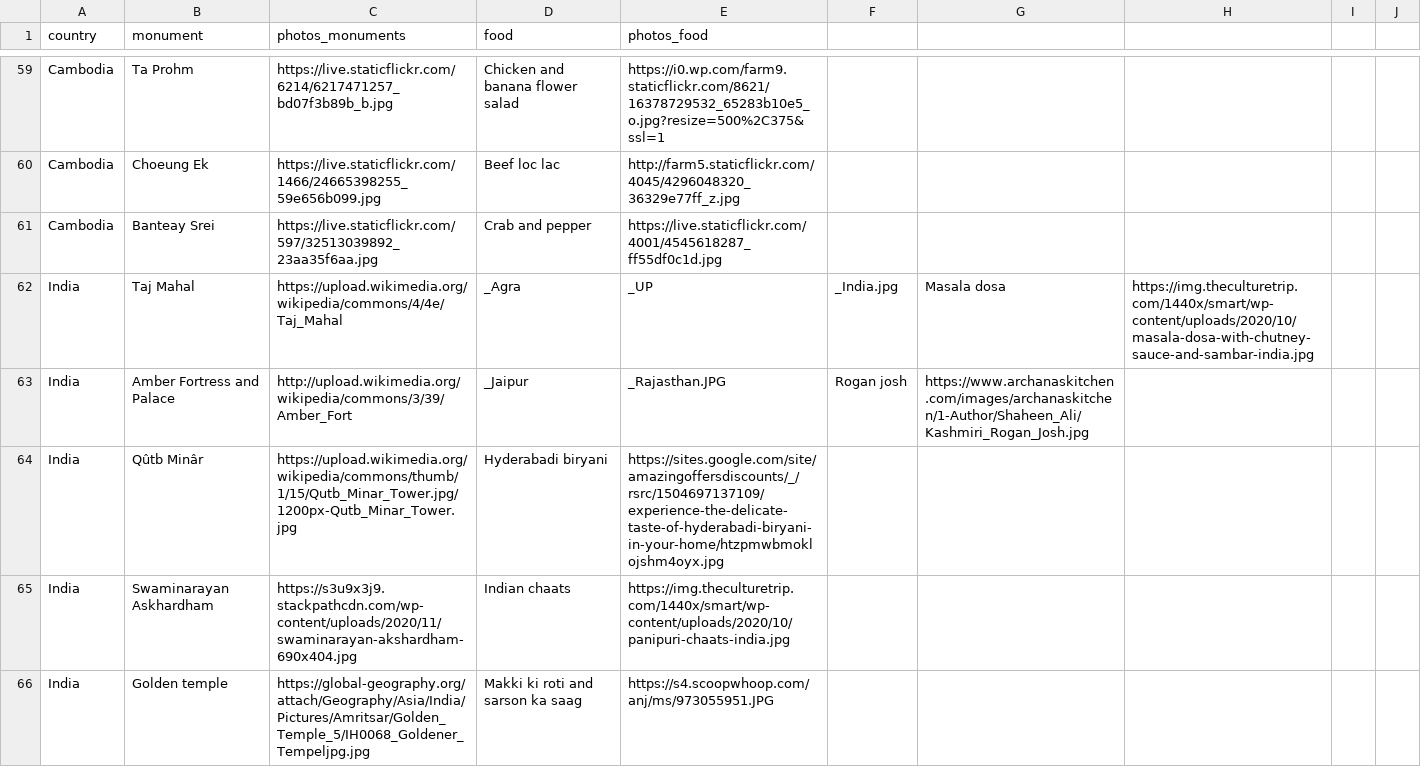
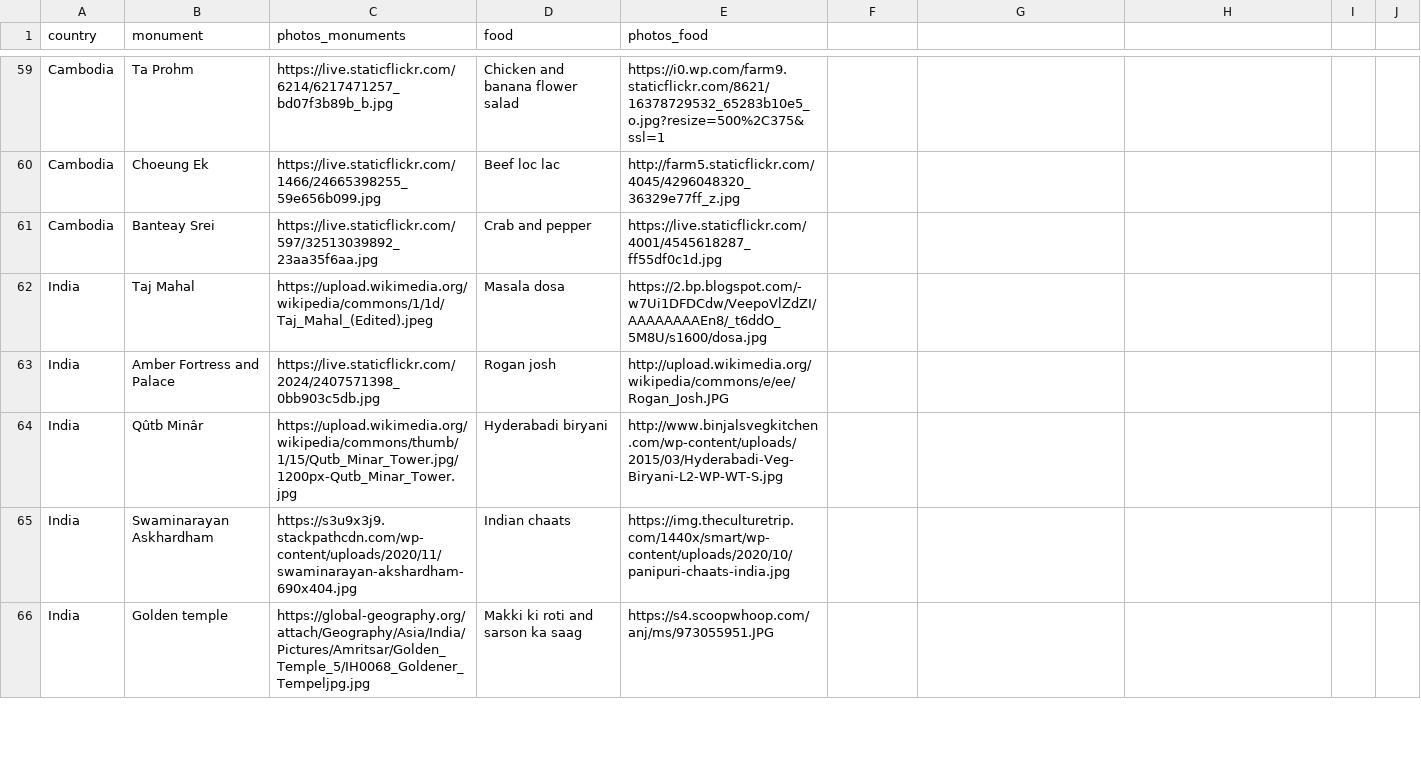
Before and after one commit to MaelBrenterch/data_visualizations, a CSV file: data_monuments_3.csv, drawn as a sheet; only a part is shown, gaps mark what is left out; the diff names each change by its address in the sheet, - before the commit and + after, or states it on an @@ line.

Commit message:
change img India

```diff
--- a/data_monuments_3.csv
+++ b/data_monuments_3.csv
-C62 (photos_monuments): https://upload.wikimedia.org/wikipedia/commons/4/4e/Taj_Mahal
+C62 (photos_monuments): https://upload.wikimedia.org/wikipedia/commons/1/1d/Taj_Mahal_(Edited).jpeg
-D62 (food): _Agra
+D62 (food): Masala dosa
-E62 (photos_food): _UP
+E62 (photos_food): https://2.bp.blogspot.com/-w7Ui1DFDCdw/VeepoVlZdZI/AAAAAAAAEn8/_t6ddO_5M8U/s1600/dosa.jpg
-F62: _India.jpg
+F62: (empty)
-G62: Masala dosa
+G62: (empty)
-H62: https://img.theculturetrip.com/1440x/smart/wp-content/uploads/2020/10/masala-dosa-with-chutney-sauce-and-sambar-india.jpg
+H62: (empty)
-C63 (photos_monuments): http://upload.wikimedia.org/wikipedia/commons/3/39/Amber_Fort
+C63 (photos_monuments): https://live.staticflickr.com/2024/2407571398_0bb903c5db.jpg
-D63 (food): _Jaipur
+D63 (food): Rogan josh
-E63 (photos_food): _Rajasthan.JPG
+E63 (photos_food): http://upload.wikimedia.org/wikipedia/commons/e/ee/Rogan_Josh.JPG
-F63: Rogan josh
+F63: (empty)
-G63: https://www.archanaskitchen.com/images/archanaskitchen/1-Author/Shaheen_Ali/Kashmiri_Rogan_Josh.jpg
+G63: (empty)
-E64 (photos_food): https://sites.google.com/site/amazingoffersdiscounts/_/rsrc/1504697137109/experience-the-delicate-taste-of-hyderabadi-biryani-in-your-home/htzpmwbmoklojshm4oyx.jpg
+E64 (photos_food): http://www.binjalsvegkitchen.com/wp-content/uploads/2015/03/Hyderabadi-Veg-Biryani-L2-WP-WT-S.jpg
```
